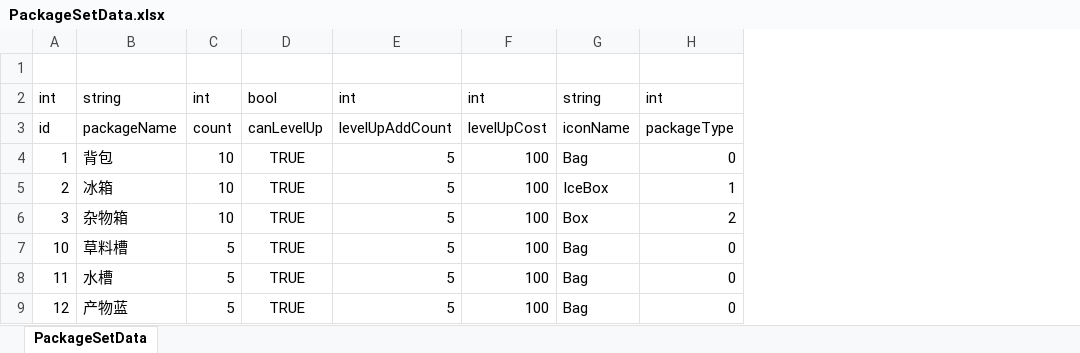
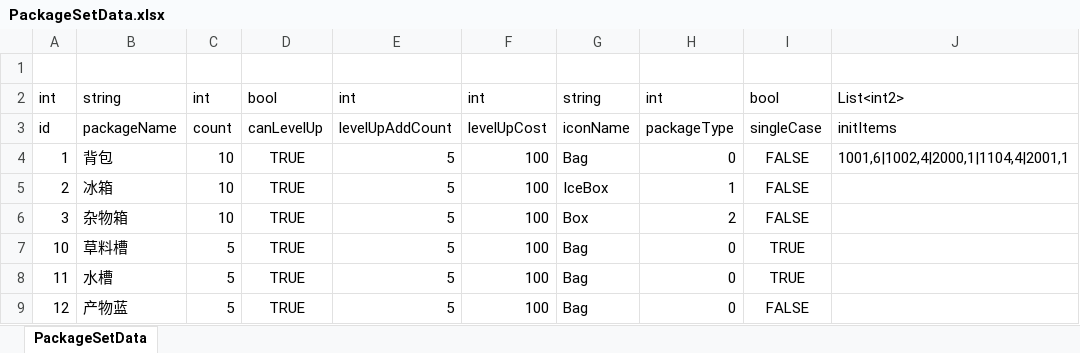
Before and after one commit to shanflyer/Rune-Factory, an Excel workbook: Datas/PackageSetData.xlsx, sheet PackageSetData, drawn as a sheet; values as stored, in another font and other column widths than the file's, no borders; the diff names each change by its address in the sheet, - before the commit and + after, or states it on an @@ line.

```diff
--- a/Datas/PackageSetData.xlsx (sheet PackageSetData)
+++ b/Datas/PackageSetData.xlsx (sheet PackageSetData)
+column I, rows 2-9: bool | singleCase | FALSE | FALSE | FALSE | TRUE | TRUE | FALSE
+column J, rows 2-4: List<int2> | initItems | 1001,6|1002,4|2000,1|1104,4|2001,1
```
Also changed, not shown: Datas/AnimalData.xlsx, Datas/CharacterData.xlsx, 51 other files.
